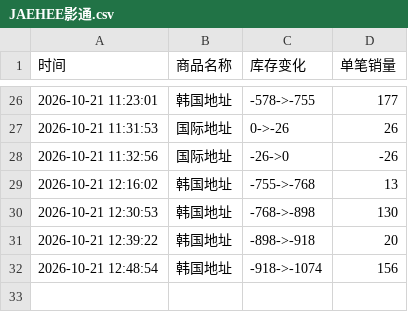
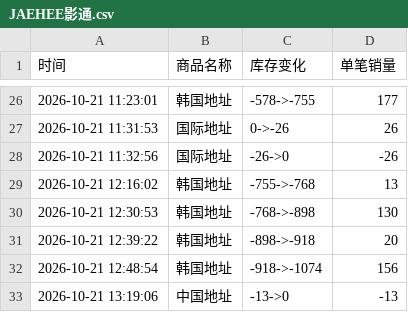
Before and after one commit to Juineii/nctwish_k41021, a CSV file: JAEHEE影通.csv, drawn as a sheet; only a part is shown, gaps mark what is left out; the diff names each change by its address in the sheet, - before the commit and + after, or states it on an @@ line.

Commit message:
自动更新数据 2026-10-21 13:19:16

```diff
--- a/JAEHEE影通.csv
+++ b/JAEHEE影通.csv
+row 33: 2026-10-21 13:19:06 | 中国地址 | -13->0 | -13
```
